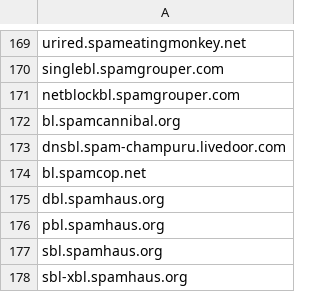
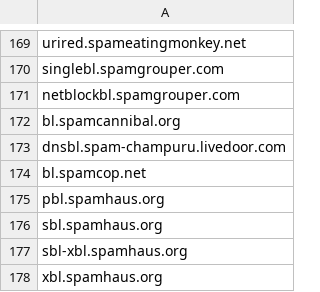
Before and after one commit to transilvlad/dnsblchk, a CSV file: data/servers.csv, drawn as a sheet; only a part is shown, gaps mark what is left out; the shorter side is filled out with more unchanged rows.

```diff
--- a/data/servers.csv
+++ b/data/servers.csv
@@ -174,3 +174,2 @@
 "bl.spamcop.net"
-"dbl.spamhaus.org"
 "pbl.spamhaus.org"
```
Also changed, not shown: 1 other file.
